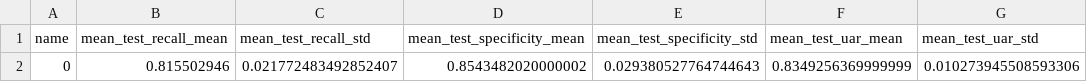
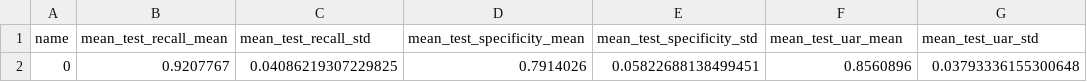
Before and after one commit to aailab-uct/ReproducibleEnsembleVPD, a CSV file: results_tables/results_adaboost_women.csv (was results_tables/results_voting_adaboost_men.csv), drawn as a sheet.

```diff
--- a/results_tables/results_voting_adaboost_men.csv
+++ b/results_tables/results_adaboost_women.csv
@@ -1,2 +1,2 @@
 name,mean_test_recall_mean,mean_test_recall_std,mean_test_specificity_mean,mean_test_specificity_std,mean_test_uar_mean,mean_test_uar_std
-0,0.815502946,0.021772483492852407,0.8543482020000002,0.029380527764744643,0.8349256369999999,0.010273945508593306
+0,0.9207767,0.04086219307229825,0.7914026,0.05822688138499451,0.8560896,0.03793336155300648
```
Also changed, not shown: results_tables/results_adaboost_men.csv, results_tables/results_random_forest_men.csv, 16 other files.
